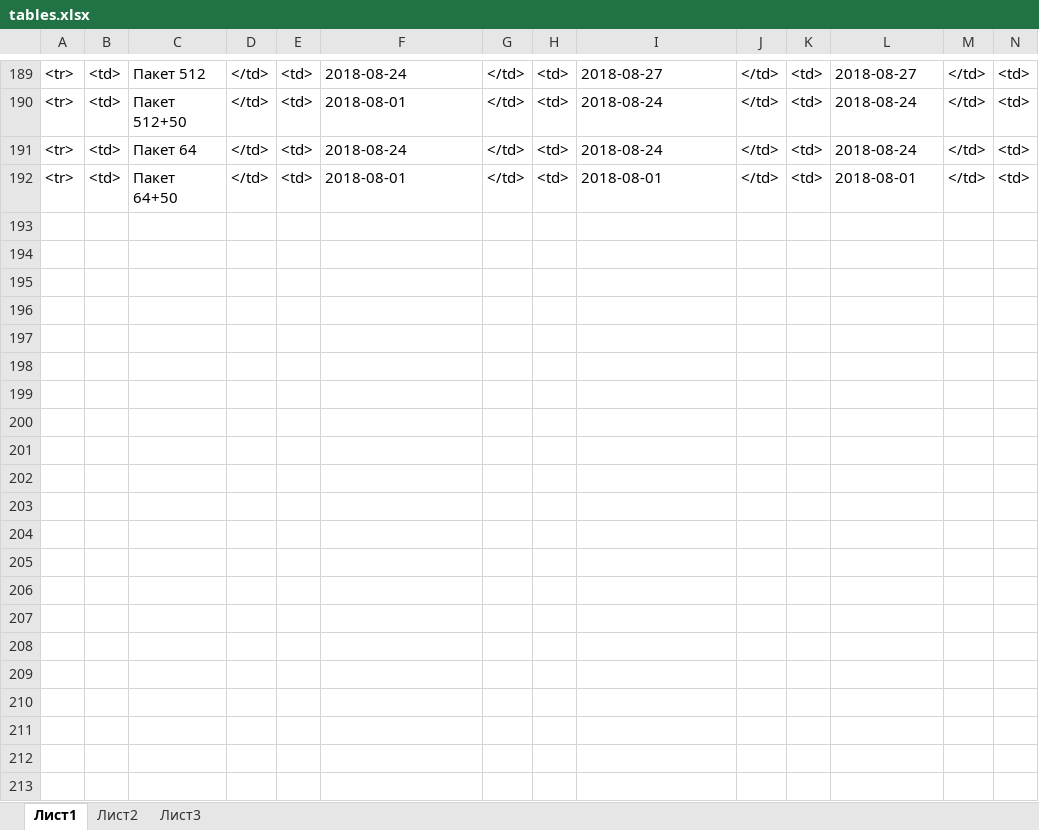
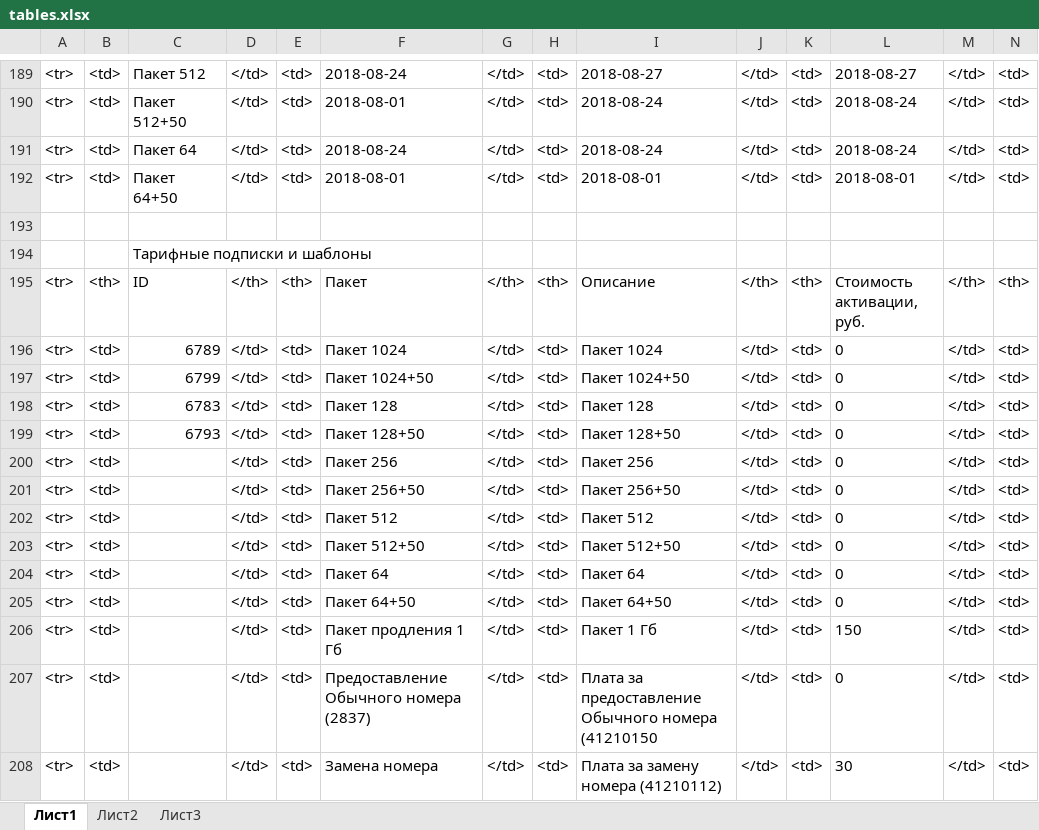
Before and after one commit to yaraleo/mtt, an Excel workbook: tables.xlsx, sheet Лист1, drawn as a sheet; only a part is shown, gaps mark what is left out; values as stored, in another font and other column widths than the file's, no borders; rows hold the shown columns only; the diff names each change by its address in the sheet, - before the commit and + after, or states it on an @@ line.

```diff
--- a/tables.xlsx (sheet Лист1)
+++ b/tables.xlsx (sheet Лист1)
+row 193: (empty)
+row 194:  |  | Тарифные подписки и шаблоны
+row 195: <tr> | <th> | ID | </th> | <th> | Пакет | </th> | <th> | Описание | </th> | <th> | Стоимость активации, руб. | </th> | <th>
+row 196: <tr> | <td> | 6789 | </td> | <td> | Пакет 1024 | </td> | <td> | Пакет 1024 | </td> | <td> | 0 | </td> | <td>
+row 197: <tr> | <td> | 6799 | </td> | <td> | Пакет 1024+50 | </td> | <td> | Пакет 1024+50 | </td> | <td> | 0 | </td> | <td>
+row 198: <tr> | <td> | 6783 | </td> | <td> | Пакет 128 | </td> | <td> | Пакет 128 | </td> | <td> | 0 | </td> | <td>
+row 199: <tr> | <td> | 6793 | </td> | <td> | Пакет 128+50 | </td> | <td> | Пакет 128+50 | </td> | <td> | 0 | </td> | <td>
+row 200: <tr> | <td> |  | </td> | <td> | Пакет 256 | </td> | <td> | Пакет 256 | </td> | <td> | 0 | </td> | <td>
+row 201: <tr> | <td> |  | </td> | <td> | Пакет 256+50 | </td> | <td> | Пакет 256+50 | </td> | <td> | 0 | </td> | <td>
+row 202: <tr> | <td> |  | </td> | <td> | Пакет 512 | </td> | <td> | Пакет 512 | </td> | <td> | 0 | </td> | <td>
+row 203: <tr> | <td> |  | </td> | <td> | Пакет 512+50 | </td> | <td> | Пакет 512+50 | </td> | <td> | 0 | </td> | <td>
+row 204: <tr> | <td> |  | </td> | <td> | Пакет 64 | </td> | <td> | Пакет 64 | </td> | <td> | 0 | </td> | <td>
+row 205: <tr> | <td> |  | </td> | <td> | Пакет 64+50 | </td> | <td> | Пакет 64+50 | </td> | <td> | 0 | </td> | <td>
+row 206: <tr> | <td> |  | </td> | <td> | Пакет продления 1 Гб | </td> | <td> | Пакет 1 Гб | </td> | <td> | 150 | </td> | <td>
+row 207: <tr> | <td> |  | </td> | <td> | Предоставление Обычного номера (2837) | </td> | <td> | Плата за предоставление Обычного номера (41210150 | </td> | <td> | 0 | </td> | <td>
+row 208: <tr> | <td> |  | </td> | <td> | Замена номера | </td> | <td> | Плата за замену номера (41210112) | </td> | <td> | 30 | </td> | <td>
```
Also changed, not shown: 1 other file.
